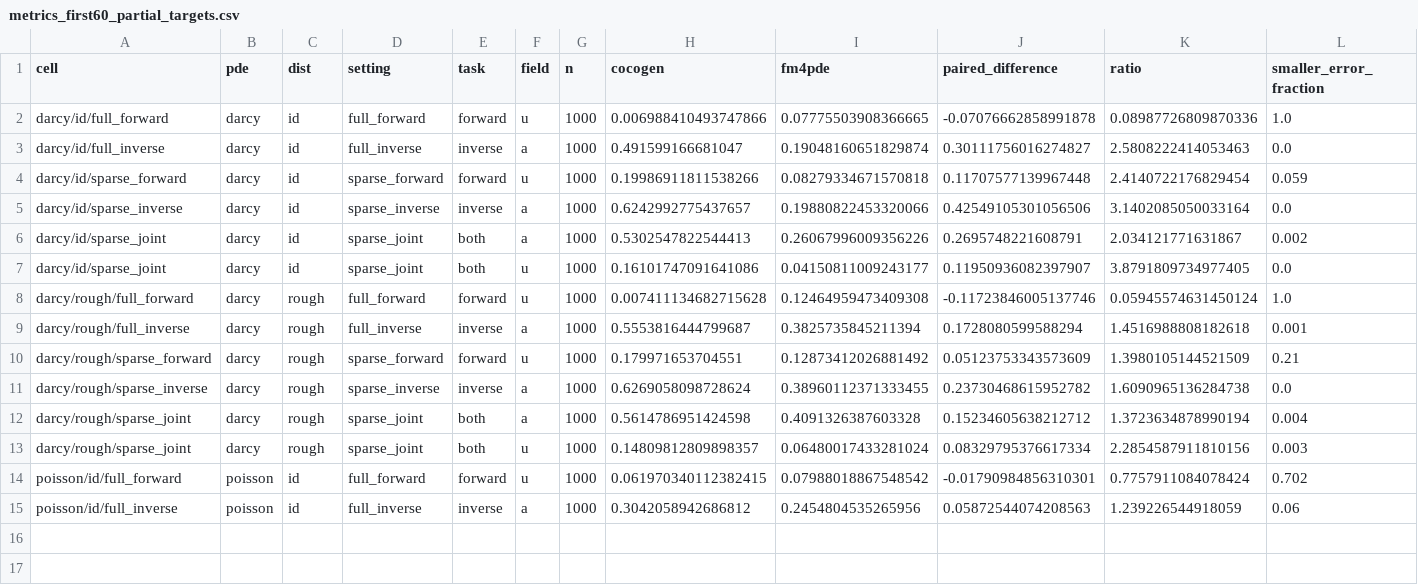
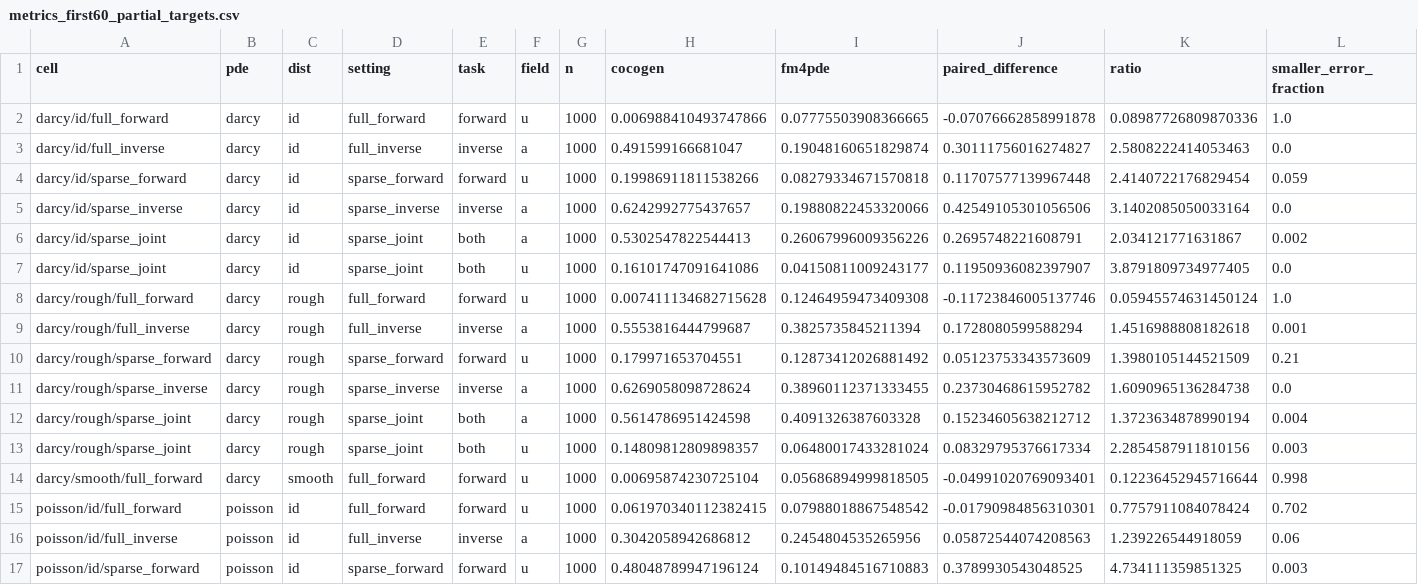
Before and after one commit to Astringency/CoCoGen, a CSV file: docs/execution_20260915/metrics_first60_partial_targets.csv, drawn as a sheet; the diff names each change by its address in the sheet, - before the commit and + after, or states it on an @@ line.

Commit message:
Archive fourteen main cells including Poisson sparse-forward and Darcy smooth results

```diff
--- a/docs/execution_20260915/metrics_first60_partial_targets.csv
+++ b/docs/execution_20260915/metrics_first60_partial_targets.csv
+row 14: darcy/smooth/full_forward | darcy | smooth | full_forward | forward | u | 1000 | 0.00695874230725104 | 0.05686894999818505 | -0.04991020769093401 | 0.12236452945716644 | 0.998
+row 17: poisson/id/sparse_forward | poisson | id | sparse_forward | forward | u | 1000 | 0.48048789947196124 | 0.10149484516710883 | 0.3789930543048525 | 4.734111359851325 | 0.003
```
Also changed, not shown: 2 other files.
